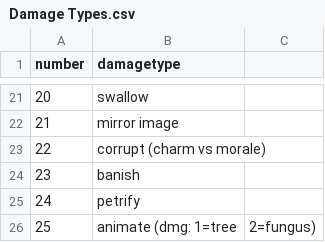
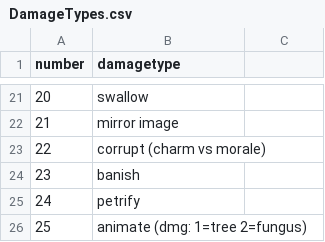
Before and after one commit to lolbat/Conquest-of-Elysium-5-data, a CSV file: csv/tables/DamageTypes.csv (was csv/tables/Damage Types.csv), drawn as a sheet; only a part is shown, gaps mark what is left out.

```diff
--- a/csv/tables/Damage Types.csv
+++ b/csv/tables/DamageTypes.csv
@@ -25,2 +25,2 @@ number,damagetype
 24,petrify
-25,animate (dmg: 1=tree, 2=fungus)
+25,animate (dmg: 1=tree 2=fungus)
```
Also changed, not shown: csv/tables/NegativeTerrainTypes.csv, csv/tables/Objectives.csv, 59 other files.
